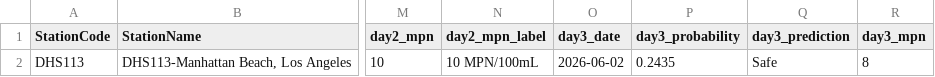
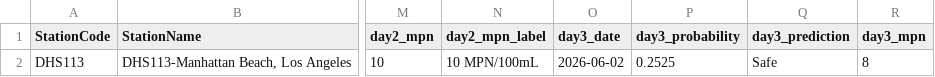
Before and after one commit to eymoney13/hermosa-pilot-dashboard, a CSV file: public/data/manhattan/forecast_3day.csv, drawn as a sheet; only a part is shown, gaps mark what is left out; the diff names each change by its address in the sheet, - before the commit and + after, or states it on an @@ line.

```diff
--- a/public/data/manhattan/forecast_3day.csv
+++ b/public/data/manhattan/forecast_3day.csv
-P2 (day3_probability): 0.2435
+P2 (day3_probability): 0.2525
```
Also changed, not shown: public/data/manhattan/nowcast_latest.csv.
